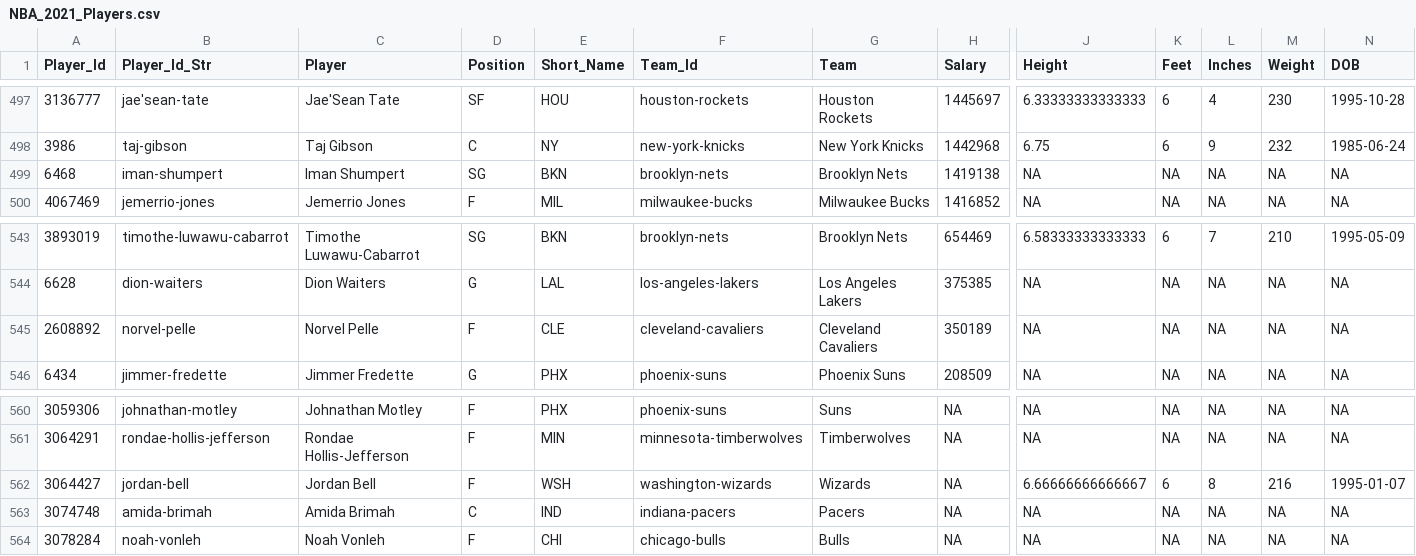
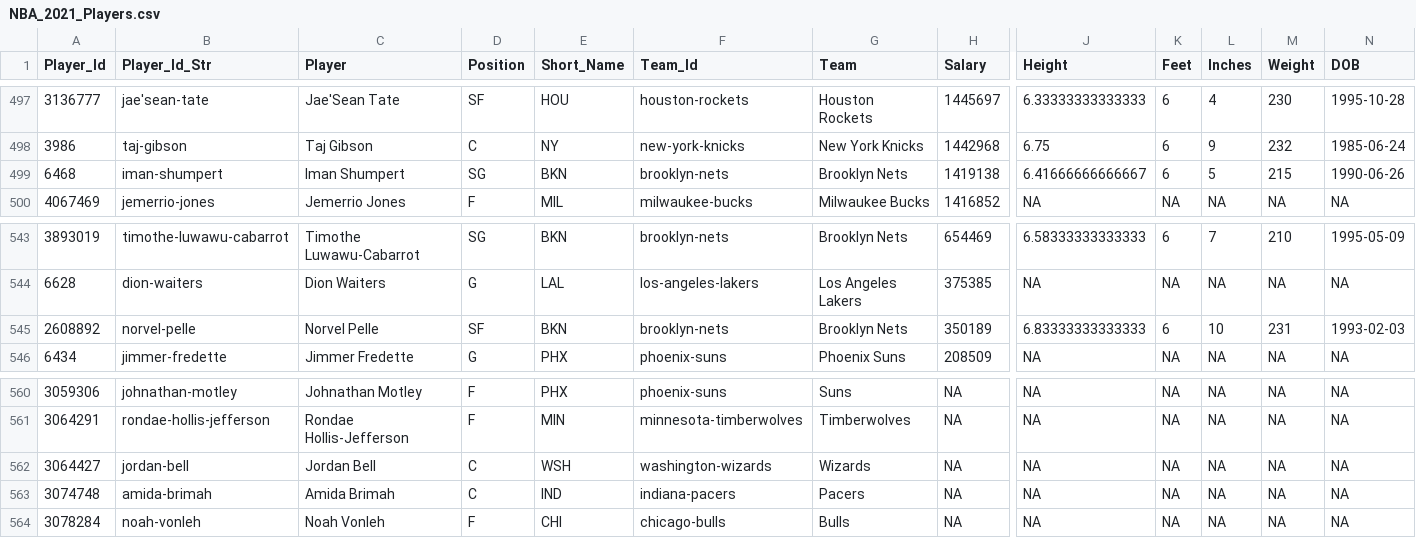
Before and after one commit to MattC137/Open_Data, a CSV file: Data/Sports/NBA/NBA_2021_Players.csv, drawn as a sheet; only a part is shown, gaps mark what is left out; the diff names each change by its address in the sheet, - before the commit and + after, or states it on an @@ line.

```diff
--- a/Data/Sports/NBA/NBA_2021_Players.csv
+++ b/Data/Sports/NBA/NBA_2021_Players.csv
-J499 (Height): NA
+J499 (Height): 6.41666666666667
-K499 (Feet): NA
+K499 (Feet): 6
-L499 (Inches): NA
+L499 (Inches): 5
-M499 (Weight): NA
+M499 (Weight): 215
-N499 (DOB): NA
+N499 (DOB): 1990-06-26
-D545 (Position): F
+D545 (Position): SF
-E545 (Short_Name): CLE
+E545 (Short_Name): BKN
-F545 (Team_Id): cleveland-cavaliers
+F545 (Team_Id): brooklyn-nets
-G545 (Team): Cleveland Cavaliers
+G545 (Team): Brooklyn Nets
-J545 (Height): NA
+J545 (Height): 6.83333333333333
-K545 (Feet): NA
+K545 (Feet): 6
-L545 (Inches): NA
+L545 (Inches): 10
-M545 (Weight): NA
+M545 (Weight): 231
-N545 (DOB): NA
+N545 (DOB): 1993-02-03
-D562 (Position): F
+D562 (Position): C
-J562 (Height): 6.66666666666667
+J562 (Height): NA
-K562 (Feet): 6
+K562 (Feet): NA
-L562 (Inches): 8
+L562 (Inches): NA
-M562 (Weight): 216
+M562 (Weight): NA
-N562 (DOB): 1995-01-07
+N562 (DOB): NA
```
Also changed, not shown: Data/Sports/NBA/NBA_2021_Games.csv, Data/Sports/NBA/NBA_2021_Line_Log.csv, 3 other files.
